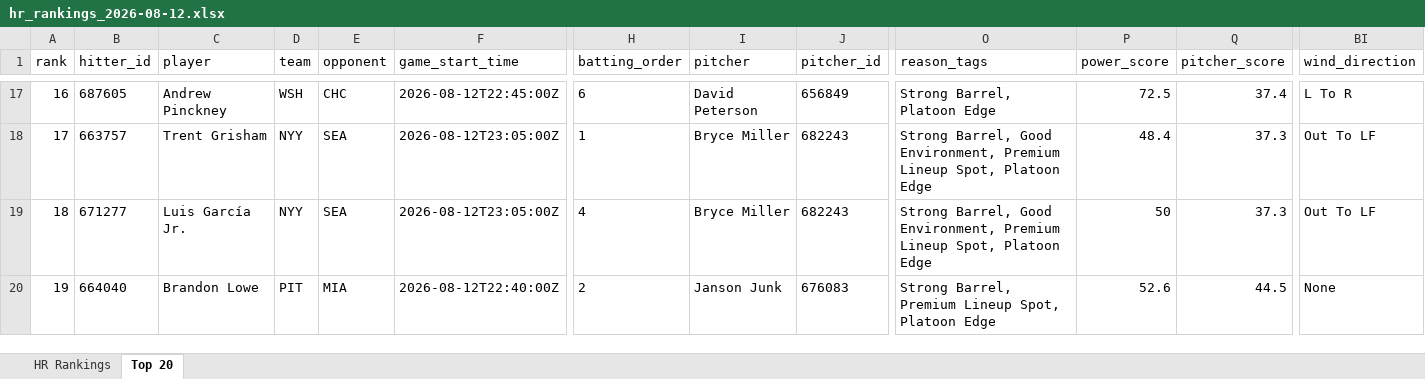
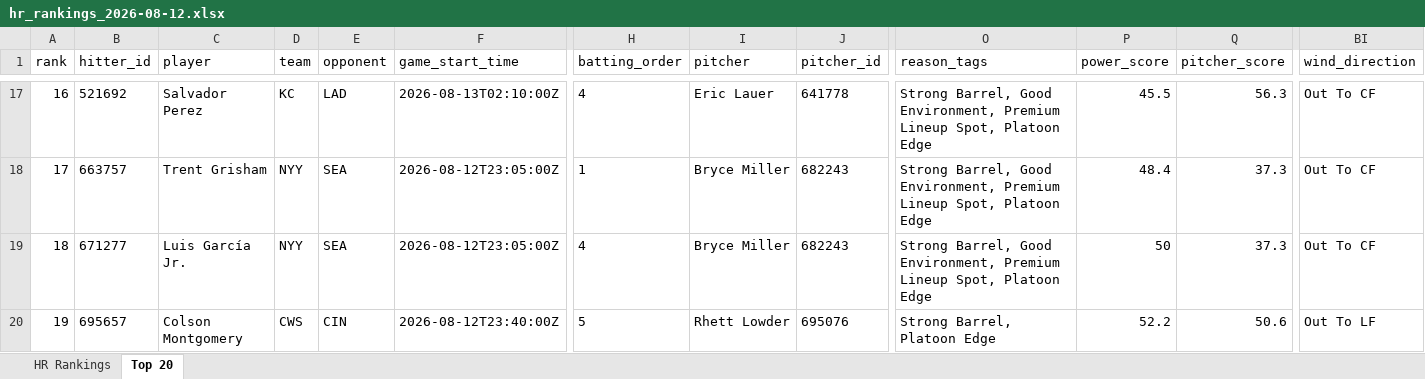
Before and after one commit to etbell28/ghost-analytics, an Excel workbook: outputs/daily/hr_rankings_2026-08-12.xlsx, sheet Top 20, drawn as a sheet; only a part is shown, gaps mark what is left out; values as stored, in another font and other column widths than the file's, no borders; the diff covers the shown part only; the diff names each change by its address in the sheet, - before the commit and + after, or states it on an @@ line.

```diff
--- a/outputs/daily/hr_rankings_2026-08-12.xlsx (sheet Top 20)
+++ b/outputs/daily/hr_rankings_2026-08-12.xlsx (sheet Top 20)
-B17 (hitter_id): 687605
+B17 (hitter_id): 521692
-C17 (player): Andrew Pinckney
+C17 (player): Salvador Perez
-D17 (team): WSH
+D17 (team): KC
-E17 (opponent): CHC
+E17 (opponent): LAD
-F17 (game_start_time): 2026-08-12T22:45:00Z
+F17 (game_start_time): 2026-08-13T02:10:00Z
-H17 (batting_order): 6
+H17 (batting_order): 4
-I17 (pitcher): David Peterson
+I17 (pitcher): Eric Lauer
-J17 (pitcher_id): 656849
+J17 (pitcher_id): 641778
-O17 (reason_tags): Strong Barrel, Platoon Edge
+O17 (reason_tags): Strong Barrel, Good Environment, Premium Lineup Spot, Platoon Edge
-P17 (power_score): 72.5
+P17 (power_score): 45.5
-Q17 (pitcher_score): 37.4
+Q17 (pitcher_score): 56.3
-BI17 (wind_direction): L To R
+BI17 (wind_direction): Out To CF
-BI18:BI19 (wind_direction): Out To LF
+BI18:BI19 (wind_direction): Out To CF
-B20 (hitter_id): 664040
+B20 (hitter_id): 695657
-C20 (player): Brandon Lowe
+C20 (player): Colson Montgomery
-D20 (team): PIT
+D20 (team): CWS
-E20 (opponent): MIA
+E20 (opponent): CIN
-F20 (game_start_time): 2026-08-12T22:40:00Z
+F20 (game_start_time): 2026-08-12T23:40:00Z
-H20 (batting_order): 2
+H20 (batting_order): 5
-I20 (pitcher): Janson Junk
+I20 (pitcher): Rhett Lowder
-J20 (pitcher_id): 676083
+J20 (pitcher_id): 695076
-O20 (reason_tags): Strong Barrel, Premium Lineup Spot, Platoon Edge
+O20 (reason_tags): Strong Barrel, Platoon Edge
-P20 (power_score): 52.6
+P20 (power_score): 52.2
-Q20 (pitcher_score): 44.5
+Q20 (pitcher_score): 50.6
-BI20 (wind_direction): None
+BI20 (wind_direction): Out To LF
```
Also changed, not shown: 5 added rows, 5 removed rows and 175 edited cells elsewhere in this sheet, sheet HR Rankings, outputs/hr_rankings.xlsx, 8 other files.
